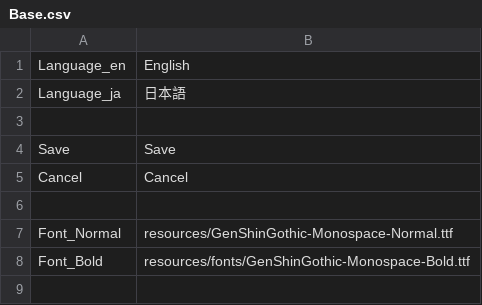
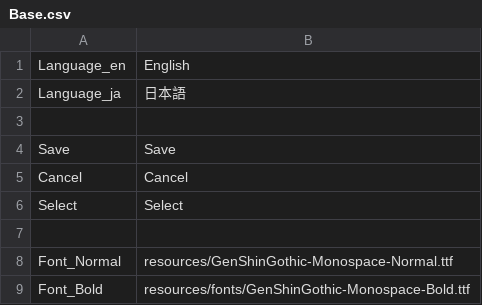
Before and after one commit to effekseer/Effekseer, a CSV file: Dev/release/resources/languages/en/Base.csv, drawn as a sheet.

Commit message:
Add a select button in import package

```diff
--- a/Dev/release/resources/languages/en/Base.csv
+++ b/Dev/release/resources/languages/en/Base.csv
@@ -5,2 +5,3 @@ Language_ja,日本語
 "Cancel","Cancel"
+"Select","Select"
 "",""
```
Also changed, not shown: Dev/release/resources/languages/ja/Base.csv, 6 other files.
